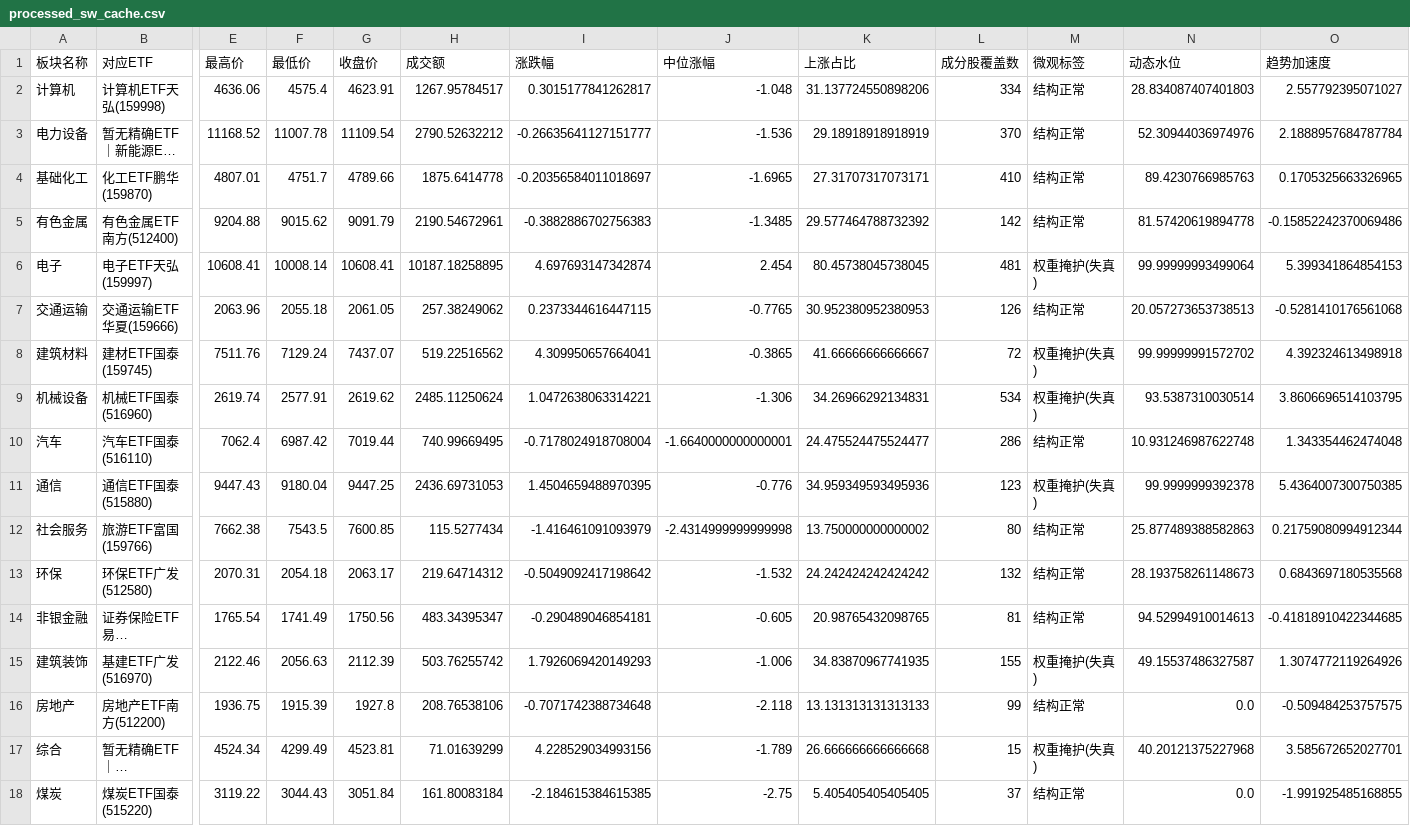
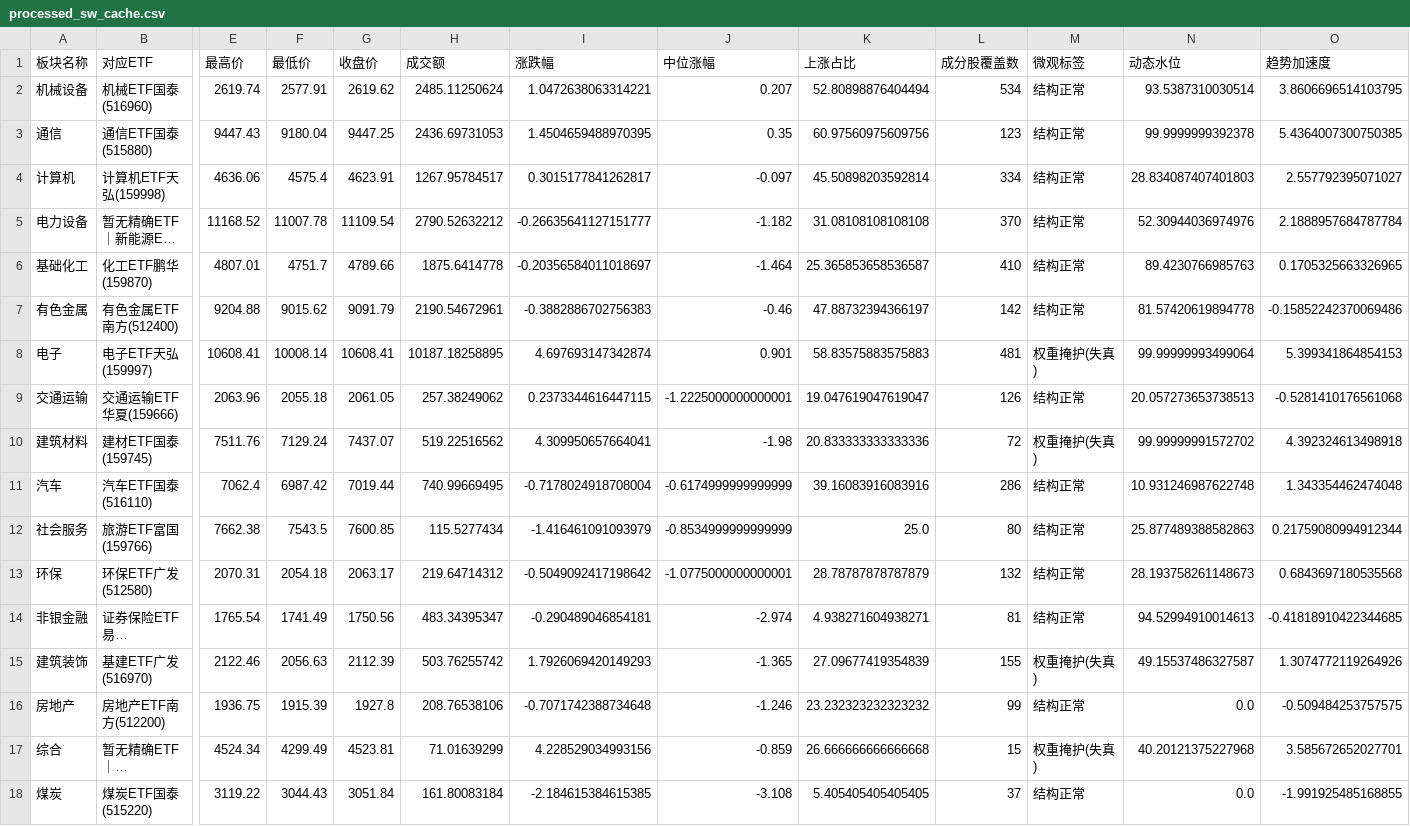
Before and after one commit to AmineSeRaFimmm/a-share-five-layer-pwa, a CSV file: data/processed_sw_cache.csv, drawn as a sheet; only a part is shown, gaps mark what is left out; long unchanged cells end in …; removed rows and columns are numbered as before the commit, all else as after; rows hold the shown columns only; the diff covers the shown part only; the diff names each change by its address in the sheet, - before the commit and + after, or states it on an @@ line.

```diff
--- a/data/processed_sw_cache.csv
+++ b/data/processed_sw_cache.csv
+row 2: 机械设备 | 机械ETF国泰(516960) | 2619.74 | 2577.91 | 2619.62 | 2485.11250624 | 1.0472638063314221 | 0.207 | 52.80898876404494 | 534 | 结构正常 | 93.5387310030514 | 3.8606696514103795
+row 3: 通信 | 通信ETF国泰(515880) | 9447.43 | 9180.04 | 9447.25 | 2436.69731053 | 1.4504659488970395 | 0.35 | 60.97560975609756 | 123 | 结构正常 | 99.9999999392378 | 5.4364007300750385
-J4 (中位涨幅): -1.048
+J4 (中位涨幅): -0.097
-K4 (上涨占比): 31.137724550898206
+K4 (上涨占比): 45.50898203592814
-J5 (中位涨幅): -1.536
+J5 (中位涨幅): -1.182
-K5 (上涨占比): 29.18918918918919
+K5 (上涨占比): 31.08108108108108
-J6 (中位涨幅): -1.6965
+J6 (中位涨幅): -1.464
-K6 (上涨占比): 27.31707317073171
+K6 (上涨占比): 25.365853658536587
-J7 (中位涨幅): -1.3485
+J7 (中位涨幅): -0.46
-K7 (上涨占比): 29.577464788732392
+K7 (上涨占比): 47.88732394366197
-J8 (中位涨幅): 2.454
+J8 (中位涨幅): 0.901
-K8 (上涨占比): 80.45738045738045
+K8 (上涨占比): 58.83575883575883
-J9 (中位涨幅): -0.7765
+J9 (中位涨幅): -1.2225000000000001
-K9 (上涨占比): 30.952380952380953
+K9 (上涨占比): 19.047619047619047
-J10 (中位涨幅): -0.3865
+J10 (中位涨幅): -1.98
-K10 (上涨占比): 41.66666666666667
+K10 (上涨占比): 20.833333333333336
-row 9: 机械设备 | 机械ETF国泰(516960) | 2619.74 | 2577.91 | 2619.62 | 2485.11250624 | 1.0472638063314221 | -1.306 | 34.26966292134831 | 534 | 权重掩护(失真) | 93.5387310030514 | 3.8606696514103795
-J11 (中位涨幅): -1.6640000000000001
+J11 (中位涨幅): -0.6174999999999999
-K11 (上涨占比): 24.475524475524477
+K11 (上涨占比): 39.16083916083916
-row 11: 通信 | 通信ETF国泰(515880) | 9447.43 | 9180.04 | 9447.25 | 2436.69731053 | 1.4504659488970395 | -0.776 | 34.959349593495936 | 123 | 权重掩护(失真) | 99.9999999392378 | 5.4364007300750385
-J12 (中位涨幅): -2.4314999999999998
+J12 (中位涨幅): -0.8534999999999999
-K12 (上涨占比): 13.750000000000002
+K12 (上涨占比): 25.0
-J13 (中位涨幅): -1.532
+J13 (中位涨幅): -1.0775000000000001
-K13 (上涨占比): 24.242424242424242
+K13 (上涨占比): 28.78787878787879
-J14 (中位涨幅): -0.605
+J14 (中位涨幅): -2.974
-K14 (上涨占比): 20.98765432098765
+K14 (上涨占比): 4.938271604938271
-J15 (中位涨幅): -1.006
+J15 (中位涨幅): -1.365
-K15 (上涨占比): 34.83870967741935
+K15 (上涨占比): 27.09677419354839
-J16 (中位涨幅): -2.118
+J16 (中位涨幅): -1.246
-K16 (上涨占比): 13.131313131313133
+K16 (上涨占比): 23.232323232323232
-J17 (中位涨幅): -1.789
+J17 (中位涨幅): -0.859
-J18 (中位涨幅): -2.75
+J18 (中位涨幅): -3.108
```
Also changed, not shown: 28 edited cells elsewhere in this file, data/a_share_close_snapshot.csv, 12 other files.
